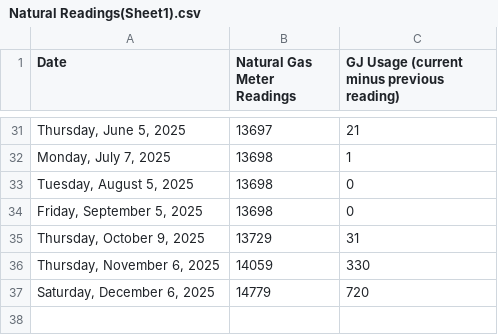
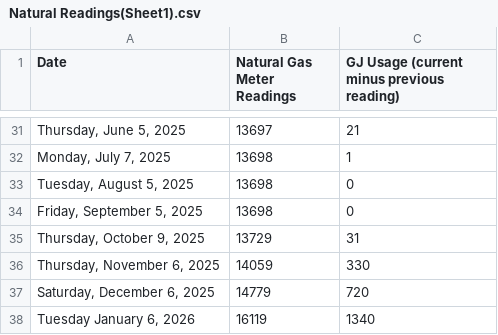
Before and after one commit to felix101930/EcoSphere, a CSV file: .documentation/SensorInfo/Natural Readings(Sheet1).csv, drawn as a sheet; only a part is shown, gaps mark what is left out; the diff names each change by its address in the sheet, - before the commit and + after, or states it on an @@ line.

```diff
--- a/.documentation/SensorInfo/Natural Readings(Sheet1).csv
+++ b/.documentation/SensorInfo/Natural Readings(Sheet1).csv
+row 38: Tuesday January 6, 2026 | 16119 | 1340
```
Also changed, not shown: 2 other files.
